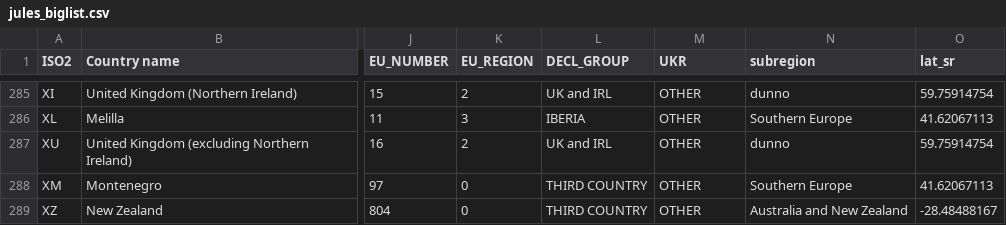
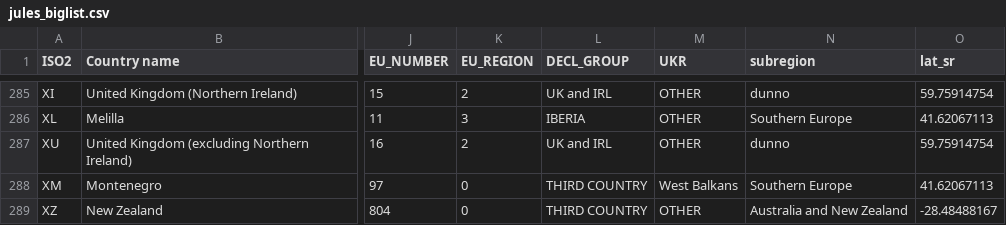
Before and after one commit to hoolio61/data, a CSV file: jules_biglist.csv, drawn as a sheet; only a part is shown, gaps mark what is left out; the diff covers the shown part only; the diff names each change by its address in the sheet, - before the commit and + after, or states it on an @@ line.

```diff
--- a/jules_biglist.csv
+++ b/jules_biglist.csv
-M288 (UKR): OTHER
+M288 (UKR): West Balkans
```
Also changed, not shown: 6 edited cells elsewhere in this file.
